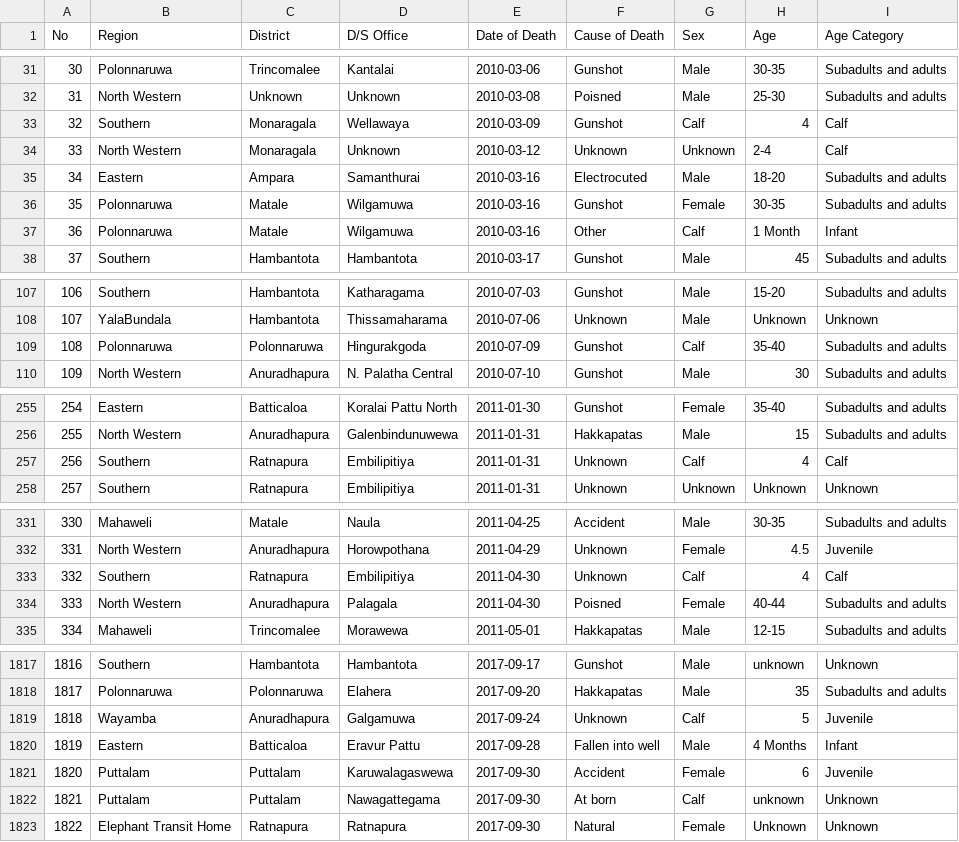
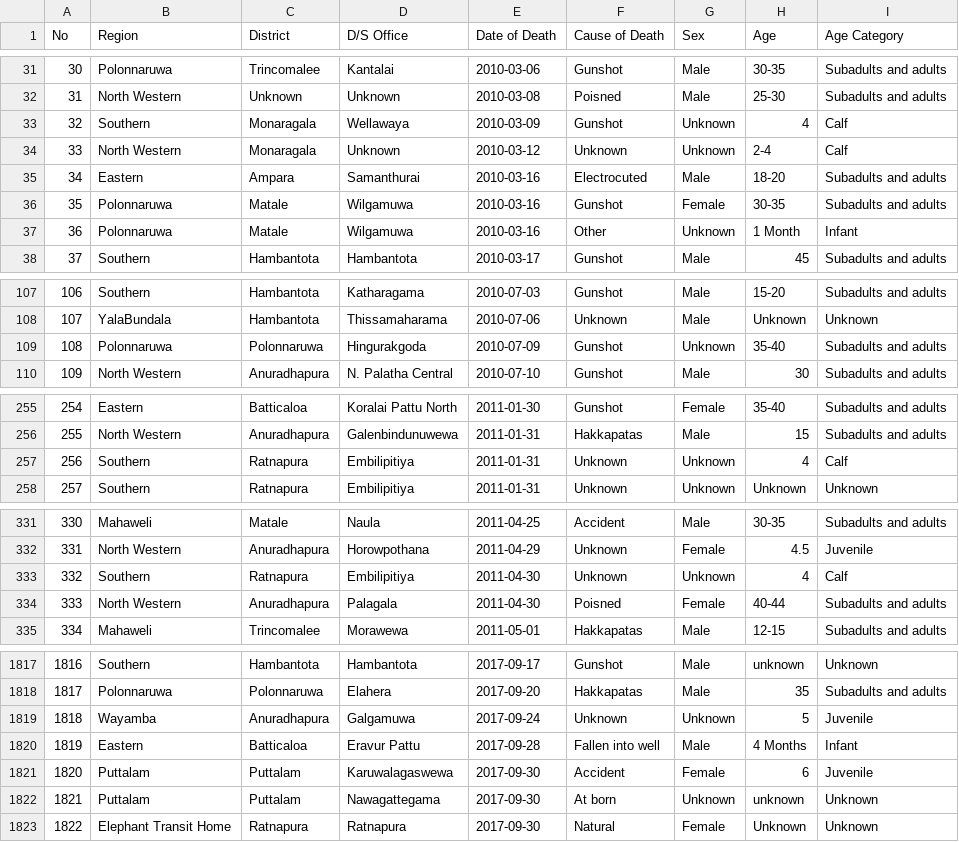
Before and after one commit to ravin98273/Elephant_death_pattern_in_srilanka, a CSV file: data/Cleaned_data/cancat_Update_DS.csv, drawn as a sheet; only a part is shown, gaps mark what is left out; the diff covers the shown part only.

```diff
--- a/data/Cleaned_data/cancat_Update_DS.csv
+++ b/data/Cleaned_data/cancat_Update_DS.csv
@@ -32,3 +32,3 @@ No,Region,District,D/S Office,Date of Death,Cause of Death,Sex,Age,Age Category
 31,North Western,Unknown,Unknown,2010-03-08,Poisned,Male,25-30,Subadults and adults
-32,Southern,Monaragala,Wellawaya,2010-03-09,Gunshot,Calf,4,Calf
+32,Southern,Monaragala,Wellawaya,2010-03-09,Gunshot,Unknown,4,Calf
 33,North Western,Monaragala,Unknown,2010-03-12,Unknown,Unknown,2-4,Calf
@@ -36,3 +36,3 @@ No,Region,District,D/S Office,Date of Death,Cause of Death,Sex,Age,Age Category
 35,Polonnaruwa,Matale,Wilgamuwa,2010-03-16,Gunshot,Female,30-35,Subadults and adults
-36,Polonnaruwa,Matale,Wilgamuwa,2010-03-16,Other,Calf,1 Month,Infant
+36,Polonnaruwa,Matale,Wilgamuwa,2010-03-16,Other,Unknown,1 Month,Infant
 37,Southern,Hambantota,Hambantota,2010-03-17,Gunshot,Male,45,Subadults and adults
@@ -108,3 +108,3 @@ No,Region,District,D/S Office,Date of Death,Cause of Death,Sex,Age,Age Category
 107,YalaBundala,Hambantota,Thissamaharama,2010-07-06,Unknown,Male,Unknown,Unknown
-108,Polonnaruwa,Polonnaruwa,Hingurakgoda,2010-07-09,Gunshot,Calf,35-40,Subadults and adults
+108,Polonnaruwa,Polonnaruwa,Hingurakgoda,2010-07-09,Gunshot,Unknown,35-40,Subadults and adults
 109,North Western,Anuradhapura,N. Palatha Central,2010-07-10,Gunshot,Male,30,Subadults and adults
@@ -256,3 +256,3 @@ No,Region,District,D/S Office,Date of Death,Cause of Death,Sex,Age,Age Category
 255,North Western,Anuradhapura,Galenbindunuwewa,2011-01-31,Hakkapatas,Male,15,Subadults and adults
-256,Southern,Ratnapura,Embilipitiya,2011-01-31,Unknown,Calf,4,Calf
+256,Southern,Ratnapura,Embilipitiya,2011-01-31,Unknown,Unknown,4,Calf
 257,Southern,Ratnapura,Embilipitiya,2011-01-31,Unknown,Unknown,Unknown,Unknown
@@ -332,3 +332,3 @@ No,Region,District,D/S Office,Date of Death,Cause of Death,Sex,Age,Age Category
 331,North Western,Anuradhapura,Horowpothana,2011-04-29,Unknown,Female,4.5,Juvenile
-332,Southern,Ratnapura,Embilipitiya,2011-04-30,Unknown,Calf,4,Calf
+332,Southern,Ratnapura,Embilipitiya,2011-04-30,Unknown,Unknown,4,Calf
 333,North Western,Anuradhapura,Palagala,2011-04-30,Poisned,Female,40-44,Subadults and adults
@@ -1818,6 +1818,6 @@ No,Region,District,D/S Office,Date of Death,Cause of Death,Sex,Age,Age Category
 1817,Polonnaruwa,Polonnaruwa,Elahera,2017-09-20,Hakkapatas,Male,35,Subadults and adults
-1818,Wayamba,Anuradhapura,Galgamuwa,2017-09-24,Unknown,Calf,5,Juvenile
+1818,Wayamba,Anuradhapura,Galgamuwa,2017-09-24,Unknown,Unknown,5,Juvenile
 1819,Eastern,Batticaloa,Eravur Pattu,2017-09-28,Fallen into well,Male,4 Months,Infant
 1820,Puttalam,Puttalam,Karuwalagaswewa,2017-09-30,Accident,Female,6,Juvenile
-1821,Puttalam,Puttalam,Nawagattegama,2017-09-30,At born,Calf,unknown,Unknown
+1821,Puttalam,Puttalam,Nawagattegama,2017-09-30,At born,Unknown,unknown,Unknown
 1822,Elephant Transit Home,Ratnapura,Ratnapura,2017-09-30,Natural,Female,Unknown,Unknown
```
Also changed, not shown: 5 edited cells elsewhere in this file, 12 other files.
